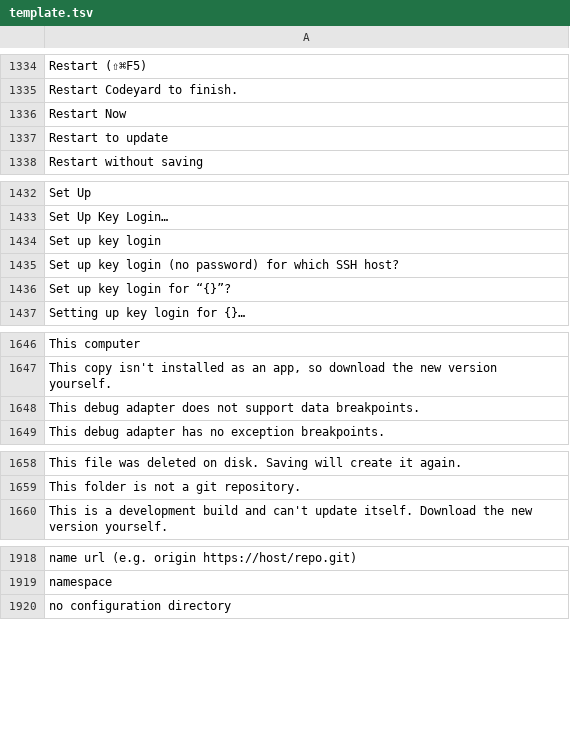
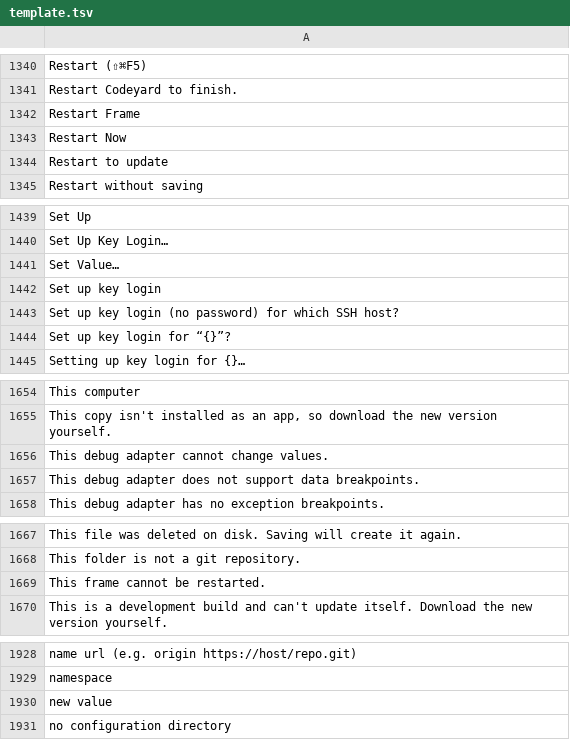
Before and after one commit to doancan/codeyard, a TSV file: crates/app/locales/template.tsv, drawn as a sheet; only a part is shown, gaps mark what is left out; the diff covers the shown part only.

```diff
--- a/crates/app/locales/template.tsv
+++ b/crates/app/locales/template.tsv
@@ -1335,2 +1341,3 @@ Restart (⇧⌘F5)
 Restart Codeyard to finish.	
+Restart Frame	
 Restart Now	
@@ -1433,2 +1440,3 @@ Set Up
 Set Up Key Login…	
+Set Value…	
 Set up key login	
@@ -1647,2 +1655,3 @@ This computer
 This copy isn't installed as an app, so download the new version yourself.	
+This debug adapter cannot change values.	
 This debug adapter does not support data breakpoints.	
@@ -1659,2 +1668,3 @@ This file was deleted on disk. Saving will create it again.
 This folder is not a git repository.	
+This frame cannot be restarted.	
 This is a development build and can't update itself. Download the new version yourself.	
@@ -1919,2 +1929,3 @@ name url (e.g. origin https://host/repo.git)
 namespace	
+new value	
 no configuration directory	
```
Also changed, not shown: 7 added rows elsewhere in this file, crates/app/locales/tr.tsv, 9 other files.
